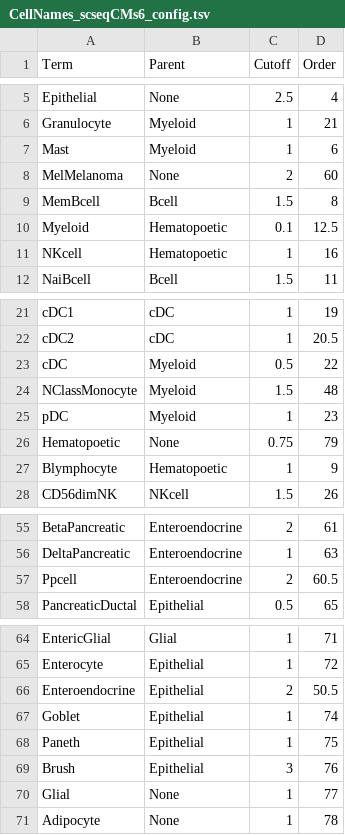
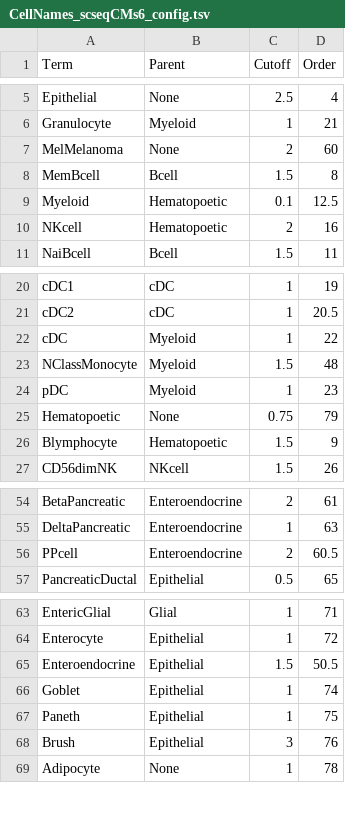
Before and after one commit to bedapub/besca, a TSV file: besca/datasets/genesets/CellNames_scseqCMs6_config.tsv, drawn as a sheet; only a part is shown, gaps mark what is left out; the diff covers the shown part only.

```diff
--- a/besca/datasets/genesets/CellNames_scseqCMs6_config.tsv
+++ b/besca/datasets/genesets/CellNames_scseqCMs6_config.tsv
@@ -6,3 +6,2 @@ Epithelial	None	2.5	4
 Granulocyte	Myeloid	1	21
-Mast	Myeloid	1	6
 MelMelanoma	None	2	60
@@ -10,3 +9,3 @@ MemBcell	Bcell	1.5	8
 Myeloid	Hematopoetic	0.1	12.5
-NKcell	Hematopoetic	1	16
+NKcell	Hematopoetic	2	16
 NaiBcell	Bcell	1.5	11
@@ -22,3 +21,3 @@ cDC1	cDC	1	19
 cDC2	cDC	1	20.5
-cDC	Myeloid	0.5	22
+cDC	Myeloid	1	22
 NClassMonocyte	Myeloid	1.5	48
@@ -26,3 +25,3 @@ pDC	Myeloid	1	23
 Hematopoetic	None	0.75	79
-Blymphocyte	Hematopoetic	1	9
+Blymphocyte	Hematopoetic	1.5	9
 CD56dimNK	NKcell	1.5	26
@@ -56,3 +55,3 @@ BetaPancreatic	Enteroendocrine	2	61
 DeltaPancreatic	Enteroendocrine	1	63
-Ppcell	Enteroendocrine	2	60.5
+PPcell	Enteroendocrine	2	60.5
 PancreaticDuctal	Epithelial	0.5	65
@@ -65,3 +64,3 @@ EntericGlial	Glial	1	71
 Enterocyte	Epithelial	1	72
-Enteroendocrine	Epithelial	2	50.5
+Enteroendocrine	Epithelial	1.5	50.5
 Goblet	Epithelial	1	74
@@ -69,3 +68,2 @@ Paneth	Epithelial	1	75
 Brush	Epithelial	3	76
-Glial	None	1	77
 Adipocyte	None	1	78
```
Also changed, not shown: 24 added rows elsewhere in this file, 2 other files.
